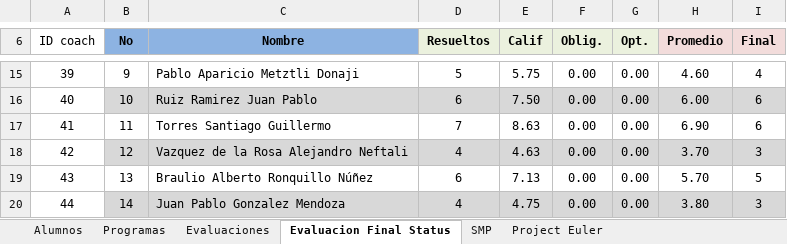
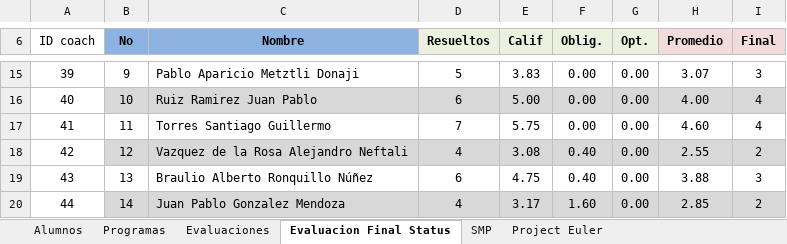
Before and after one commit to racostab/ADA-2026-A, an Excel workbook: 2026-A-alumnos.xlsx, sheet Evaluacion Final Status, drawn as a sheet; only a part is shown, gaps mark what is left out; values as stored, in another font and other column widths than the file's, no borders; conditional formats not drawn; the diff covers the shown part only; the diff names each change by its address in the sheet, - before the commit and + after, or states it on an @@ line.

```diff
--- a/2026-A-alumnos.xlsx (sheet Evaluacion Final Status)
+++ b/2026-A-alumnos.xlsx (sheet Evaluacion Final Status)
-E15 (Calif): 5.75
+E15 (Calif): 3.83
-H15 (Promedio): 4.60
+H15 (Promedio): 3.07
-I15 (Final): 4
+I15 (Final): 3
-E16 (Calif): 7.50
+E16 (Calif): 5.00
-H16 (Promedio): 6.00
+H16 (Promedio): 4.00
-I16:I17 (Final): 6
+I16:I17 (Final): 4
-E17 (Calif): 8.63
+E17 (Calif): 5.75
-H17 (Promedio): 6.90
+H17 (Promedio): 4.60
-E18 (Calif): 4.63
+E18 (Calif): 3.08
-F18:F19 (Oblig.): 0.00
+F18:F19 (Oblig.): 0.40
-H18 (Promedio): 3.70
+H18 (Promedio): 2.55
-I18 (Final): 3
+I18 (Final): 2
-E19 (Calif): 7.13
+E19 (Calif): 4.75
-H19 (Promedio): 5.70
+H19 (Promedio): 3.88
-I19 (Final): 5
+I19 (Final): 3
-E20 (Calif): 4.75
+E20 (Calif): 3.17
-F20 (Oblig.): 0.00
+F20 (Oblig.): 1.60
-H20 (Promedio): 3.80
+H20 (Promedio): 2.85
-I20 (Final): 3
+I20 (Final): 2
```
Also changed, not shown: 34 edited cells elsewhere in this sheet, sheet Evaluaciones, sheet Programas, sheet Alumnos, formulas that keep their value.
